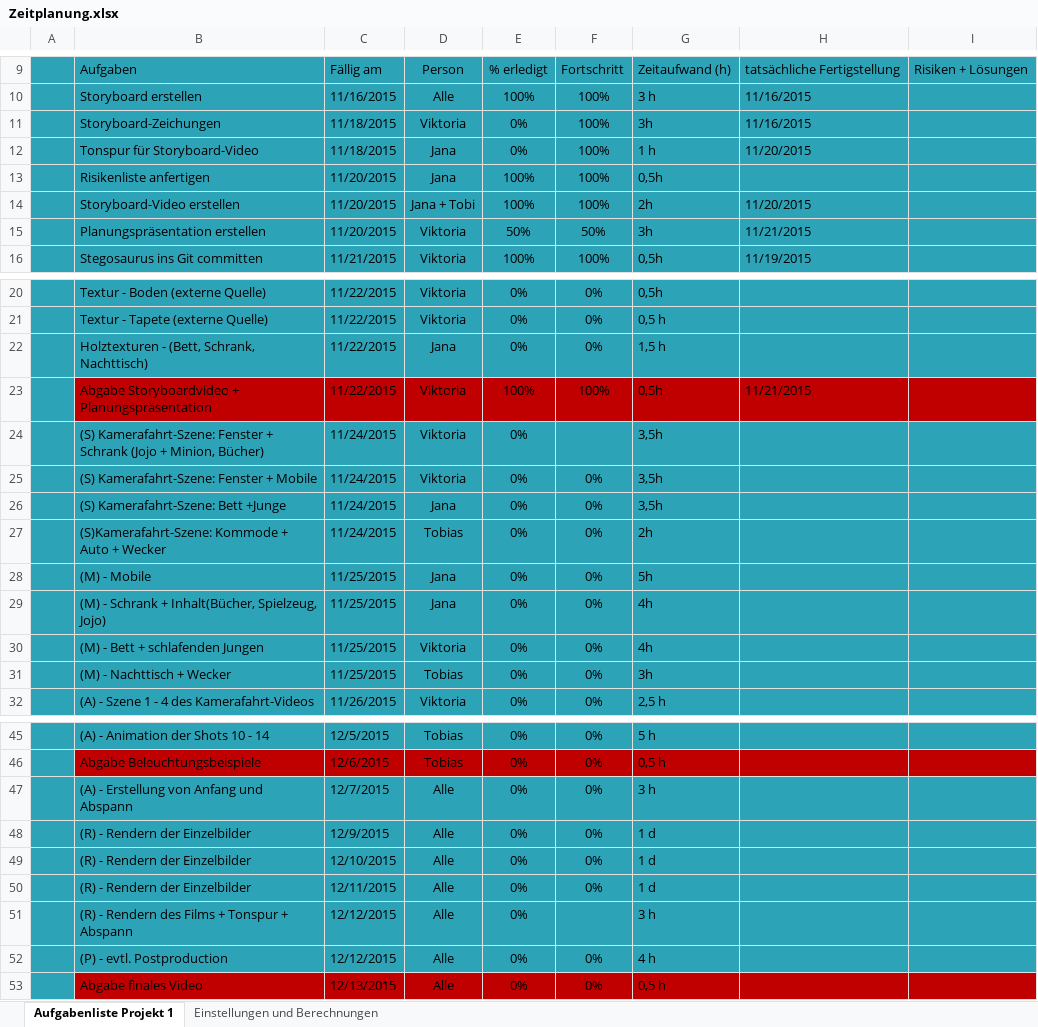
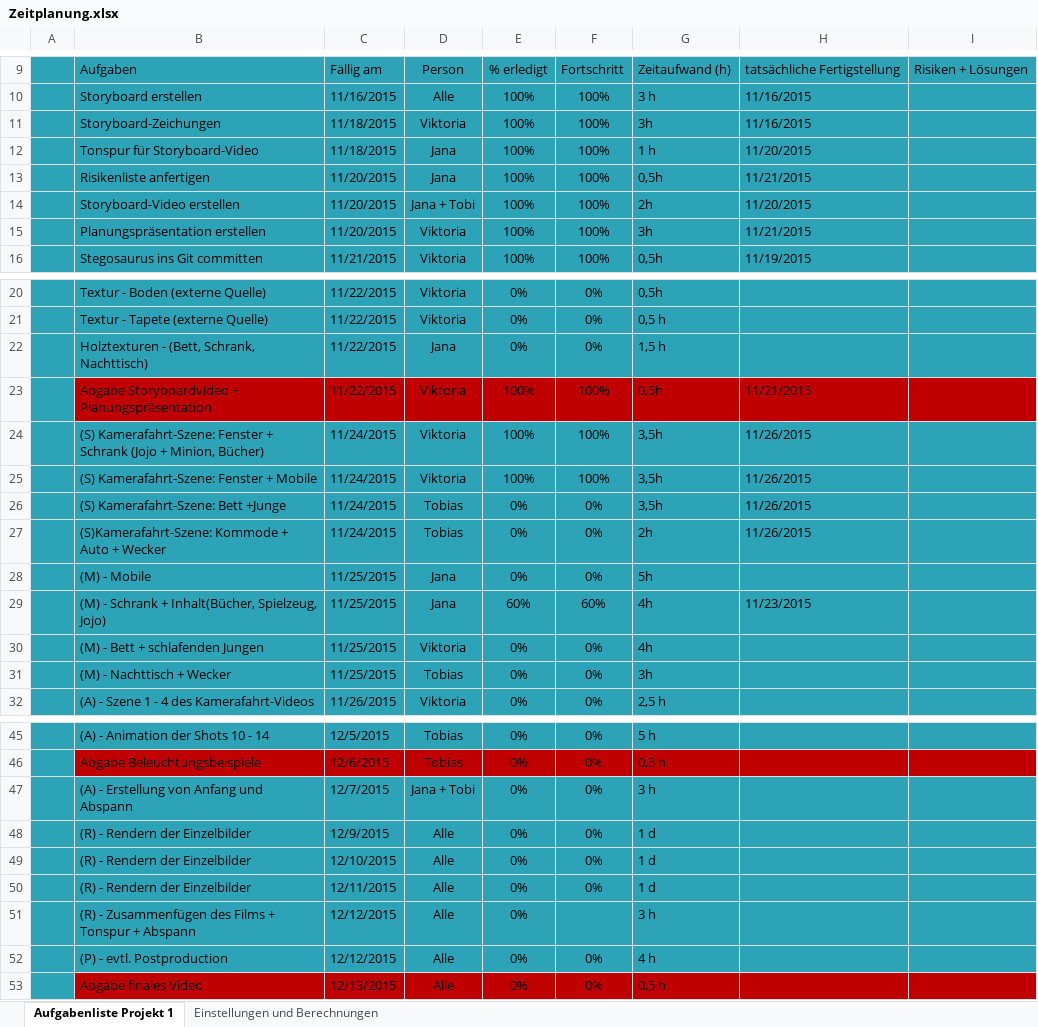
Before and after one commit to IT-Girl94/Nachts-im-Kinderzimmer, an Excel workbook: Zeitplanung.xlsx, sheet Aufgabenliste Projekt 1, drawn as a sheet; only a part is shown, gaps mark what is left out; values as stored, in another font and other column widths than the file's, no borders; conditional formats and table styles not drawn; the diff names each change by its address in the sheet, - before the commit and + after, or states it on an @@ line.

Commit message:
Inhalt des Commit: Aktualisierung des Zeitplans (vh)

```diff
--- a/Zeitplanung.xlsx (sheet Aufgabenliste Projekt 1)
+++ b/Zeitplanung.xlsx (sheet Aufgabenliste Projekt 1)
-E11:E12: 0%
+E11:E12: 100%
-H13: (empty)
+H13: 11/21/2015
-E15: 50%
+E15: 100%
-F15: 50%
+F15: 100%
-E24:E25: 0%
+E24:E25: 100%
-F24: (empty)
+F24: 100%
-H24:H27: (empty)
+H24:H27: 11/26/2015
-F25: 0%
+F25: 100%
-D26: Jana
+D26: Tobias
-E29: 0%
+E29: 60%
-F29: 0%
+F29: 60%
-H29: (empty)
+H29: 11/23/2015
-D47: Alle
+D47: Jana + Tobi
-B51: (R) - Rendern des Films…
+B51: (R) - Zusammenfügen des Films…
```
Also changed, not shown: sheet Einstellungen und Berechnungen.
